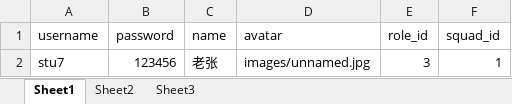
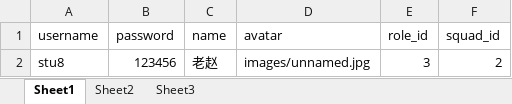
Before and after one commit to YIFANXIAO/GP_laravel-admin_vue, an Excel workbook: docs/templateFile/importStudentTemplate.xlsx, sheet Sheet1, drawn as a sheet; values as stored, in another font and other column widths than the file's, no borders; the diff names each change by its address in the sheet, - before the commit and + after, or states it on an @@ line.

```diff
--- a/docs/templateFile/importStudentTemplate.xlsx (sheet Sheet1)
+++ b/docs/templateFile/importStudentTemplate.xlsx (sheet Sheet1)
-A2 (username): stu7
+A2 (username): stu8
-C2 (name): 老张
+C2 (name): 老赵
-F2 (squad_id): 1
+F2 (squad_id): 2
```
Also changed, not shown: 16 other files.
